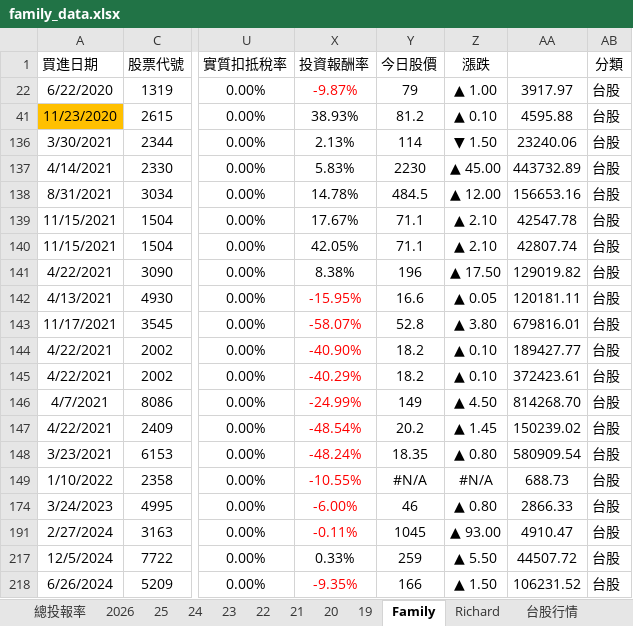
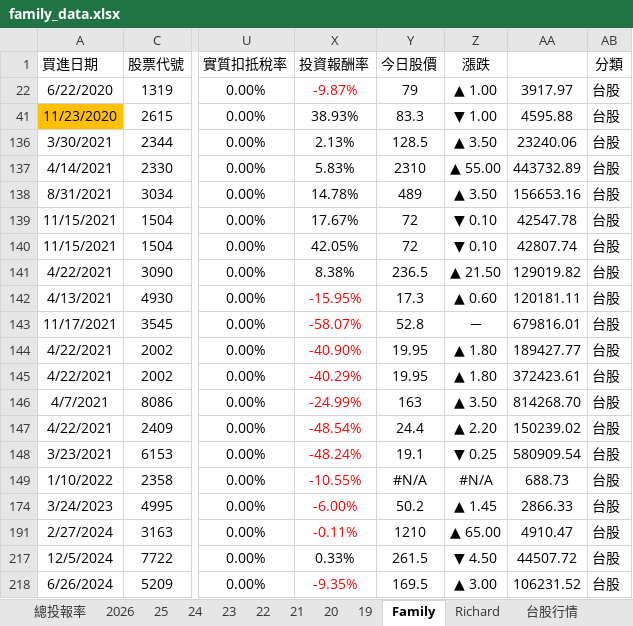
Before and after one commit to even182/family-streamlit-dashboard, an Excel workbook: data/family_data.xlsx, sheet Family, drawn as a sheet; only a part is shown, gaps mark what is left out; values as stored, in another font and other column widths than the file's, no borders; charts and pictures and conditional formats not drawn; the diff covers the shown part only; the diff names each change by its address in the sheet, - before the commit and + after, or states it on an @@ line.

Commit message:
update: family data (2026-05-25)

```diff
--- a/data/family_data.xlsx (sheet Family)
+++ b/data/family_data.xlsx (sheet Family)
-Y41 (今日股價): 81.2
+Y41 (今日股價): 83.3
-Z41 (漲跌): ▲ 0.10
+Z41 (漲跌): ▼ 1.00
-Y136 (今日股價): 114
+Y136 (今日股價): 128.5
-Z136 (漲跌): ▼ 1.50
+Z136 (漲跌): ▲ 3.50
-Y137 (今日股價): 2230
+Y137 (今日股價): 2310
-Z137 (漲跌): ▲ 45.00
+Z137 (漲跌): ▲ 55.00
-Y138 (今日股價): 484.5
+Y138 (今日股價): 489
-Z138 (漲跌): ▲ 12.00
+Z138 (漲跌): ▲ 3.50
-Y139:Y140 (今日股價): 71.1
+Y139:Y140 (今日股價): 72
-Z139:Z140 (漲跌): ▲ 2.10
+Z139:Z140 (漲跌): ▼ 0.10
-Y141 (今日股價): 196
+Y141 (今日股價): 236.5
-Z141 (漲跌): ▲ 17.50
+Z141 (漲跌): ▲ 21.50
-Y142 (今日股價): 16.6
+Y142 (今日股價): 17.3
-Z142 (漲跌): ▲ 0.05
+Z142 (漲跌): ▲ 0.60
-Z143 (漲跌): ▲ 3.80
+Z143 (漲跌): －
-Y144:Y145 (今日股價): 18.2
+Y144:Y145 (今日股價): 19.95
-Z144:Z145 (漲跌): ▲ 0.10
+Z144:Z145 (漲跌): ▲ 1.80
-Y146 (今日股價): 149
+Y146 (今日股價): 163
-Z146 (漲跌): ▲ 4.50
+Z146 (漲跌): ▲ 3.50
-Y147 (今日股價): 20.2
+Y147 (今日股價): 24.4
-Z147 (漲跌): ▲ 1.45
+Z147 (漲跌): ▲ 2.20
-Y148 (今日股價): 18.35
+Y148 (今日股價): 19.1
-Z148 (漲跌): ▲ 0.80
+Z148 (漲跌): ▼ 0.25
-Y174 (今日股價): 46
+Y174 (今日股價): 50.2
-Z174 (漲跌): ▲ 0.80
+Z174 (漲跌): ▲ 1.45
-Y191 (今日股價): 1045
+Y191 (今日股價): 1210
-Z191 (漲跌): ▲ 93.00
+Z191 (漲跌): ▲ 65.00
-Y217 (今日股價): 259
+Y217 (今日股價): 261.5
-Z217 (漲跌): ▲ 5.50
+Z217 (漲跌): ▼ 4.50
-Y218 (今日股價): 166
+Y218 (今日股價): 169.5
-Z218 (漲跌): ▲ 1.50
+Z218 (漲跌): ▲ 3.00
```
Also changed, not shown: other rows of this sheet, sheet 台股行情, sheet 2026, sheet Richard, sheet 21, sheet 美股行情, sheet 25, 8 more sheets, formulas that keep their value, hidden cells, charts or pictures.
